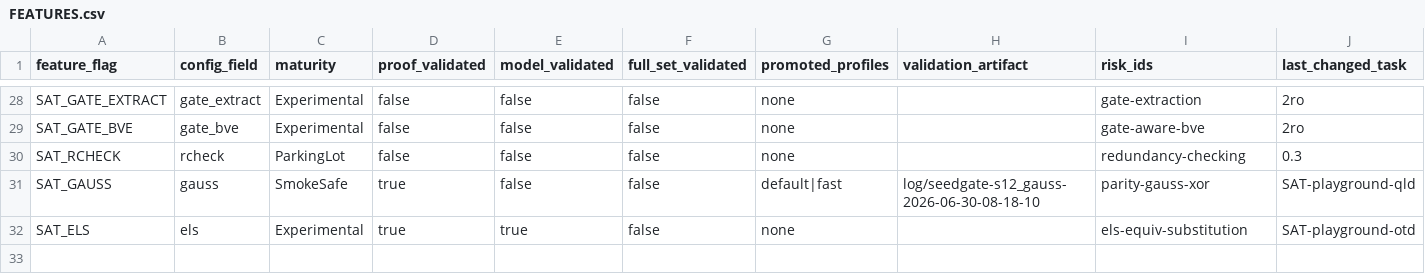
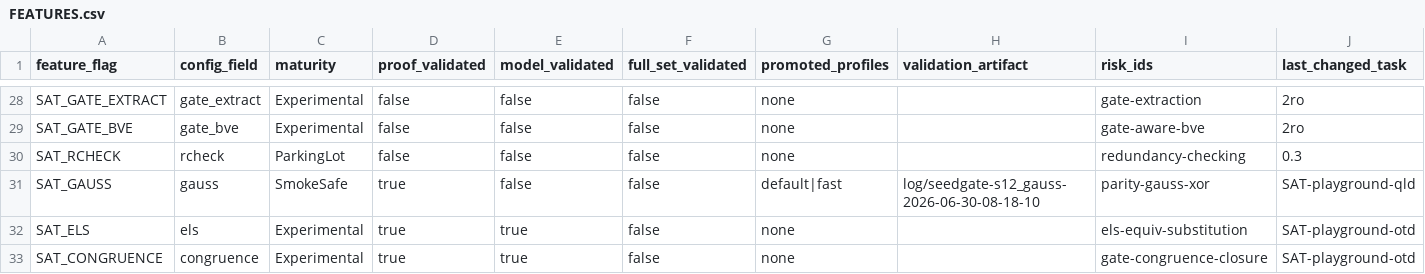
Before and after one commit to bjlkeng/SAT-playground, a CSV file: solver/12-kissat-inprocessing/FEATURES.csv, drawn as a sheet; only a part is shown, gaps mark what is left out.

```diff
--- a/solver/12-kissat-inprocessing/FEATURES.csv
+++ b/solver/12-kissat-inprocessing/FEATURES.csv
@@ -32 +32,2 @@ SAT_GAUSS,gauss,SmokeSafe,true,false,false,default|fast,log/seedgate-s12_gauss-2
 SAT_ELS,els,Experimental,true,true,false,none,,els-equiv-substitution,SAT-playground-otd
+SAT_CONGRUENCE,congruence,Experimental,true,true,false,none,,gate-congruence-closure,SAT-playground-otd
```
Also changed, not shown: 6 other files.
